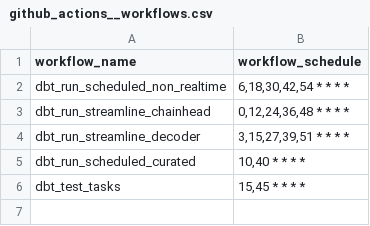
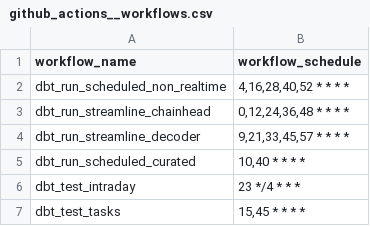
Before and after one commit to FlipsideCrypto/optimism-models, a CSV file: data/github_actions__workflows.csv, drawn as a sheet.

```diff
--- a/data/github_actions__workflows.csv
+++ b/data/github_actions__workflows.csv
@@ -1,6 +1,7 @@
 workflow_name,workflow_schedule
-dbt_run_scheduled_non_realtime,"6,18,30,42,54 * * * *"
+dbt_run_scheduled_non_realtime,"4,16,28,40,52 * * * *"
 dbt_run_streamline_chainhead,"0,12,24,36,48 * * * *"
-dbt_run_streamline_decoder,"3,15,27,39,51 * * * *"
+dbt_run_streamline_decoder,"9,21,33,45,57 * * * *"
 dbt_run_scheduled_curated,"10,40 * * * *"
+dbt_test_intraday,"23 */4 * * *"
 dbt_test_tasks,"15,45 * * * *"
```
Also changed, not shown: 1 other file.
